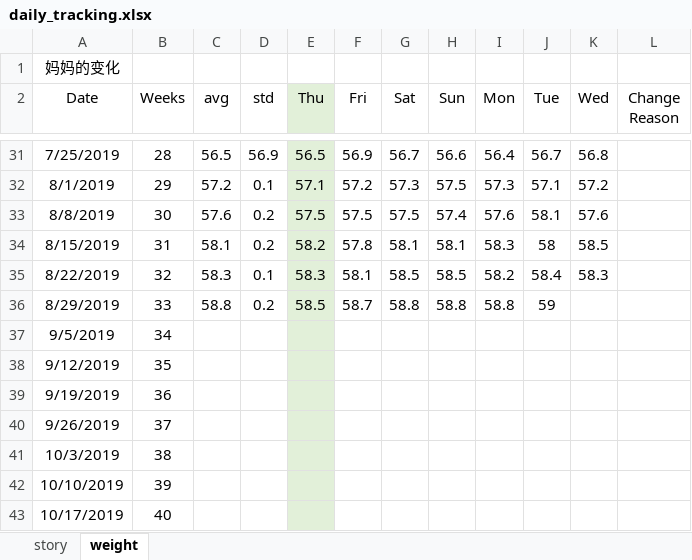
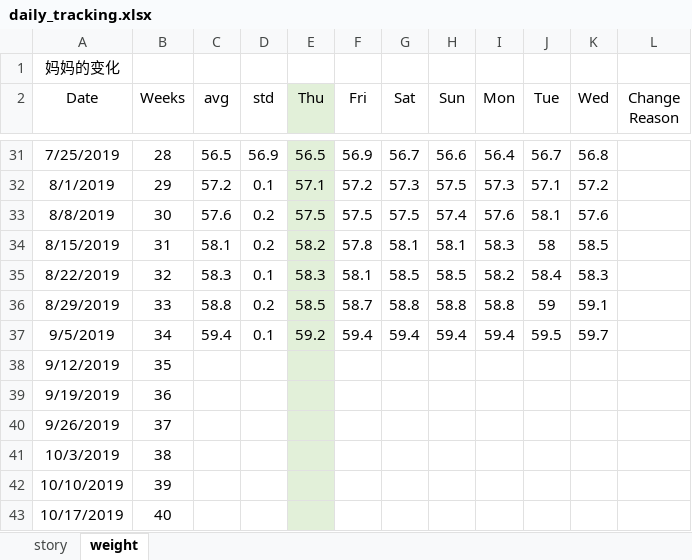
Before and after one commit to AngryJoy/JJBaby, an Excel workbook: tracking/daily_tracking.xlsx, sheet weight, drawn as a sheet; only a part is shown, gaps mark what is left out; values as stored, in another font and other column widths than the file's, no borders; the diff names each change by its address in the sheet, - before the commit and + after, or states it on an @@ line.

Commit message:
update weight

```diff
--- a/tracking/daily_tracking.xlsx (sheet weight)
+++ b/tracking/daily_tracking.xlsx (sheet weight)
-K36 (Wed): (empty)
+K36 (Wed): 59.1
-C37 (avg): (empty)
+C37 (avg): 59.4
-D37 (std): (empty)
+D37 (std): 0.1
-E37 (Thu): (empty)
+E37 (Thu): 59.2
-F37 (Fri): (empty)
+F37 (Fri): 59.4
-G37 (Sat): (empty)
+G37 (Sat): 59.4
-H37 (Sun): (empty)
+H37 (Sun): 59.4
-I37 (Mon): (empty)
+I37 (Mon): 59.4
-J37 (Tue): (empty)
+J37 (Tue): 59.5
-K37 (Wed): (empty)
+K37 (Wed): 59.7
```
Also changed, not shown: 2 other files.
